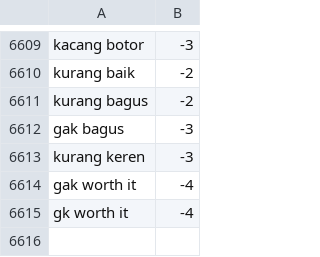
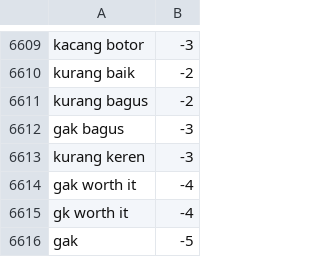
Before and after one commit to agateboy/proyekanalisissentimen, a CSV file: lexicon_negative.csv, drawn as a sheet; only a part is shown, gaps mark what is left out.

Commit message:
Update lexicon_negative.csv

```diff
--- a/lexicon_negative.csv
+++ b/lexicon_negative.csv
@@ -6615 +6615,2 @@ gak worth it,-4
 gk worth it,-4
+gak,-5
```
